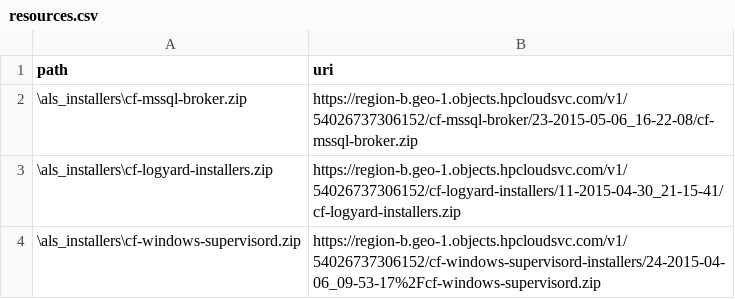
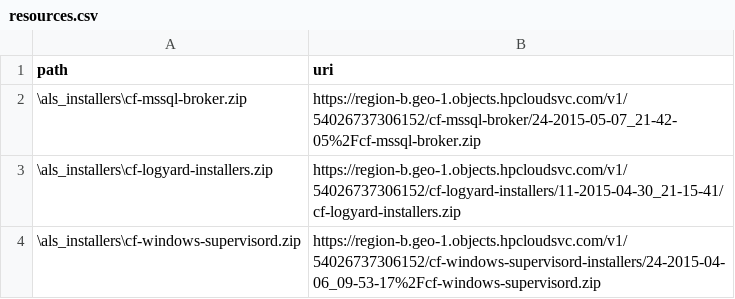
Before and after one commit to hpcloud/cf-glazier-profiles, a CSV file: mssql2012/resources.csv, drawn as a sheet.

Commit message:
Bump mssql broker in SQL Server profiles

```diff
--- a/mssql2012/resources.csv
+++ b/mssql2012/resources.csv
@@ -1,3 +1,3 @@
 path,uri
-\als_installers\cf-mssql-broker.zip,https://region-b.geo-1.objects.hpcloudsvc.com/v1/54026737306152/cf-mssql-broker/23-2015-05-06_16-22-08/cf-mssql-broker.zip
+\als_installers\cf-mssql-broker.zip,https://region-b.geo-1.objects.hpcloudsvc.com/v1/54026737306152/cf-mssql-broker/24-2015-05-07_21-42-05%2Fcf-mssql-broker.zip
 \als_installers\cf-logyard-installers.zip,https://region-b.geo-1.objects.hpcloudsvc.com/v1/54026737306152/cf-logyard-installers/11-2015-04-30_21-15-41/cf-logyard-installers.zip
```
Also changed, not shown: mssql2014/resources.csv.
